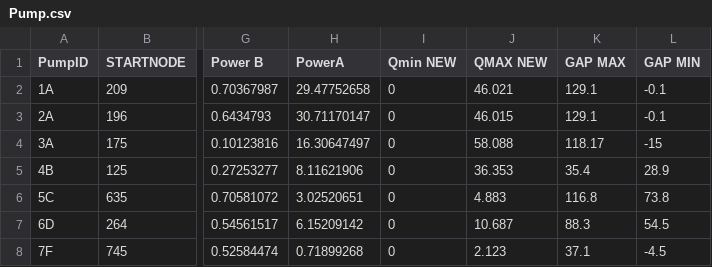
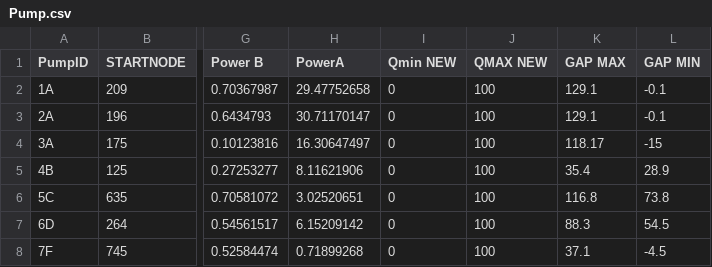
Before and after one commit to sofdem/gopslpnlpbb, a CSV file: data/Richmond/Pump.csv, drawn as a sheet; only a part is shown, gaps mark what is left out; the diff names each change by its address in the sheet, - before the commit and + after, or states it on an @@ line.

```diff
--- a/data/Richmond/Pump.csv
+++ b/data/Richmond/Pump.csv
-J2 (QMAX NEW): 46.021
+J2 (QMAX NEW): 100
-J3 (QMAX NEW): 46.015
+J3 (QMAX NEW): 100
-J4 (QMAX NEW): 58.088
+J4 (QMAX NEW): 100
-J5 (QMAX NEW): 36.353
+J5 (QMAX NEW): 100
-J6 (QMAX NEW): 4.883
+J6 (QMAX NEW): 100
-J7 (QMAX NEW): 10.687
+J7 (QMAX NEW): 100
-J8 (QMAX NEW): 2.123
+J8 (QMAX NEW): 100
```
Also changed, not shown: data/Richmond/Pipe.csv, data/Richmond/Valve_Set.csv.
